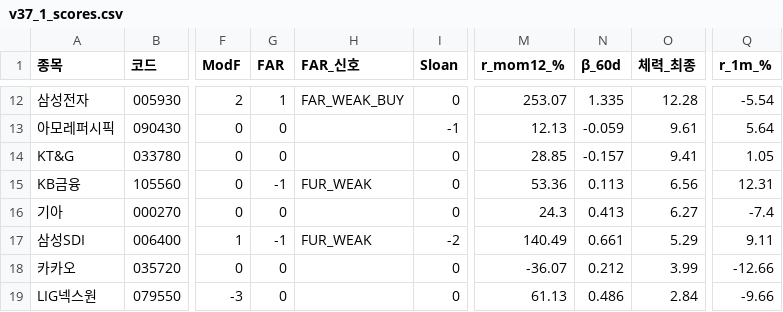
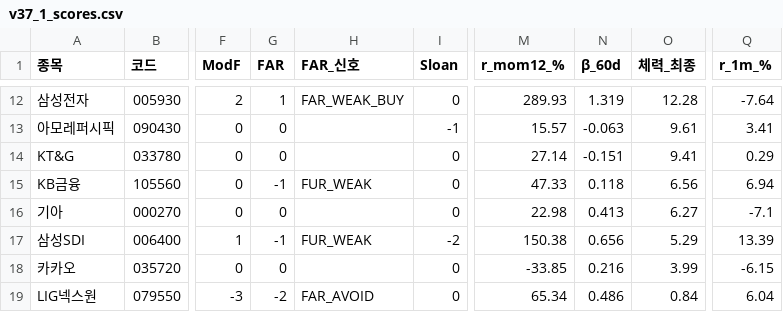
Before and after one commit to luminae21-source/jinwoo-quant-auto, a CSV file: docs/v37_1_scores.csv, drawn as a sheet; only a part is shown, gaps mark what is left out; the diff covers the shown part only; the diff names each change by its address in the sheet, - before the commit and + after, or states it on an @@ line.

```diff
--- a/docs/v37_1_scores.csv
+++ b/docs/v37_1_scores.csv
-M12 (r_mom12_%): 253.07
+M12 (r_mom12_%): 289.93
-N12 (β_60d): 1.335
+N12 (β_60d): 1.319
-Q12 (r_1m_%): -5.54
+Q12 (r_1m_%): -7.64
-M13 (r_mom12_%): 12.13
+M13 (r_mom12_%): 15.57
-N13 (β_60d): -0.059
+N13 (β_60d): -0.063
-Q13 (r_1m_%): 5.64
+Q13 (r_1m_%): 3.41
-M14 (r_mom12_%): 28.85
+M14 (r_mom12_%): 27.14
-N14 (β_60d): -0.157
+N14 (β_60d): -0.151
-Q14 (r_1m_%): 1.05
+Q14 (r_1m_%): 0.29
-M15 (r_mom12_%): 53.36
+M15 (r_mom12_%): 47.33
-N15 (β_60d): 0.113
+N15 (β_60d): 0.118
-Q15 (r_1m_%): 12.31
+Q15 (r_1m_%): 6.94
-M16 (r_mom12_%): 24.3
+M16 (r_mom12_%): 22.98
-Q16 (r_1m_%): -7.4
+Q16 (r_1m_%): -7.1
-M17 (r_mom12_%): 140.49
+M17 (r_mom12_%): 150.38
-N17 (β_60d): 0.661
+N17 (β_60d): 0.656
-Q17 (r_1m_%): 9.11
+Q17 (r_1m_%): 13.39
-M18 (r_mom12_%): -36.07
+M18 (r_mom12_%): -33.85
-N18 (β_60d): 0.212
+N18 (β_60d): 0.216
-Q18 (r_1m_%): -12.66
+Q18 (r_1m_%): -6.15
-G19 (FAR): 0
+G19 (FAR): -2
-H19 (FAR_신호): (empty)
+H19 (FAR_신호): FAR_AVOID
-M19 (r_mom12_%): 61.13
+M19 (r_mom12_%): 65.34
-O19 (체력_최종): 2.84
+O19 (체력_최종): 0.84
-Q19 (r_1m_%): -9.66
+Q19 (r_1m_%): 6.04
```
Also changed, not shown: 3 added rows, 3 removed rows and 26 edited cells elsewhere in this file, docs/overlay_scores.csv, docs/v36_scores_latest.csv, 10 other files.
